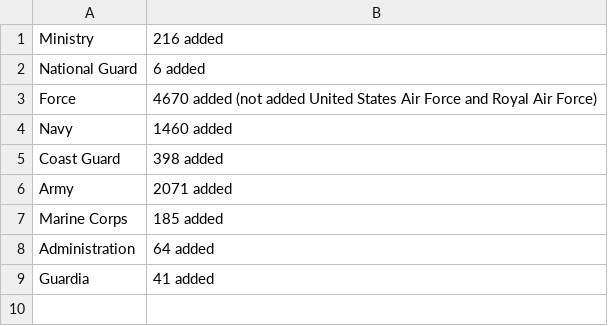
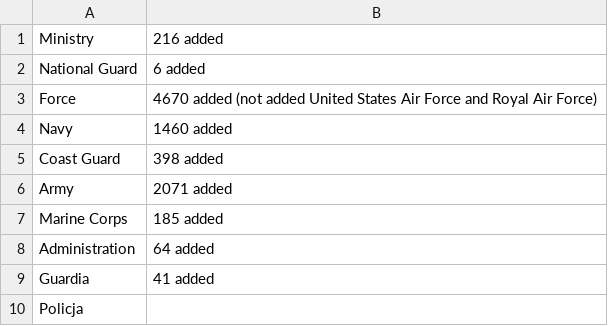
Before and after one commit to sdr-enthusiasts/plane-alert-db, a CSV file: plane-alert-search-terms-to-do.csv, drawn as a sheet; the diff names each change by its address in the sheet, - before the commit and + after, or states it on an @@ line.

Commit message:
Update plane-alert-search-terms-to-do.csv

```diff
--- a/plane-alert-search-terms-to-do.csv
+++ b/plane-alert-search-terms-to-do.csv
+row 10: Policja
```
